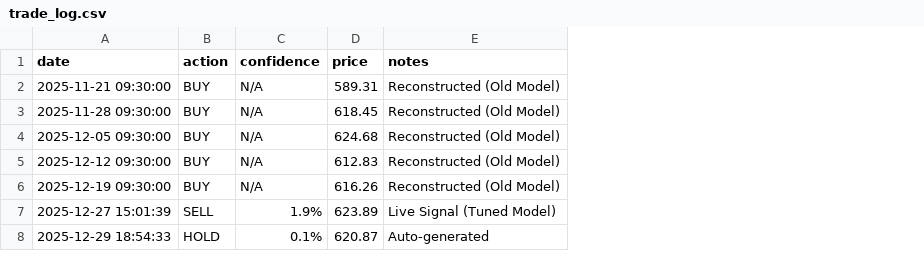
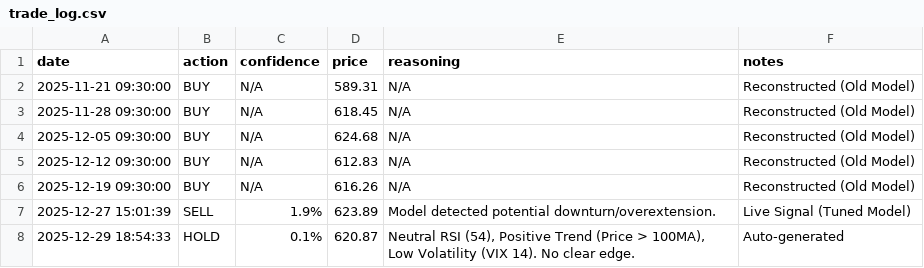
Before and after one commit to ivy-jiang/prospecttheoryagent, a CSV file: trade_log.csv, drawn as a sheet; the diff names each change by its address in the sheet, - before the commit and + after, or states it on an @@ line.

Commit message:
Add reasoning column to trade log and automate reasoning generation

```diff
--- a/trade_log.csv
+++ b/trade_log.csv
+column E (reasoning), rows 2-8: N/A | N/A | N/A | N/A | N/A | Model detected potential downturn/overextension. | Neutral RSI (54), Positive Trend (Price > 100MA), Low Volatility (VIX 14). No clear edge.
```
Also changed, not shown: 1 other file.
